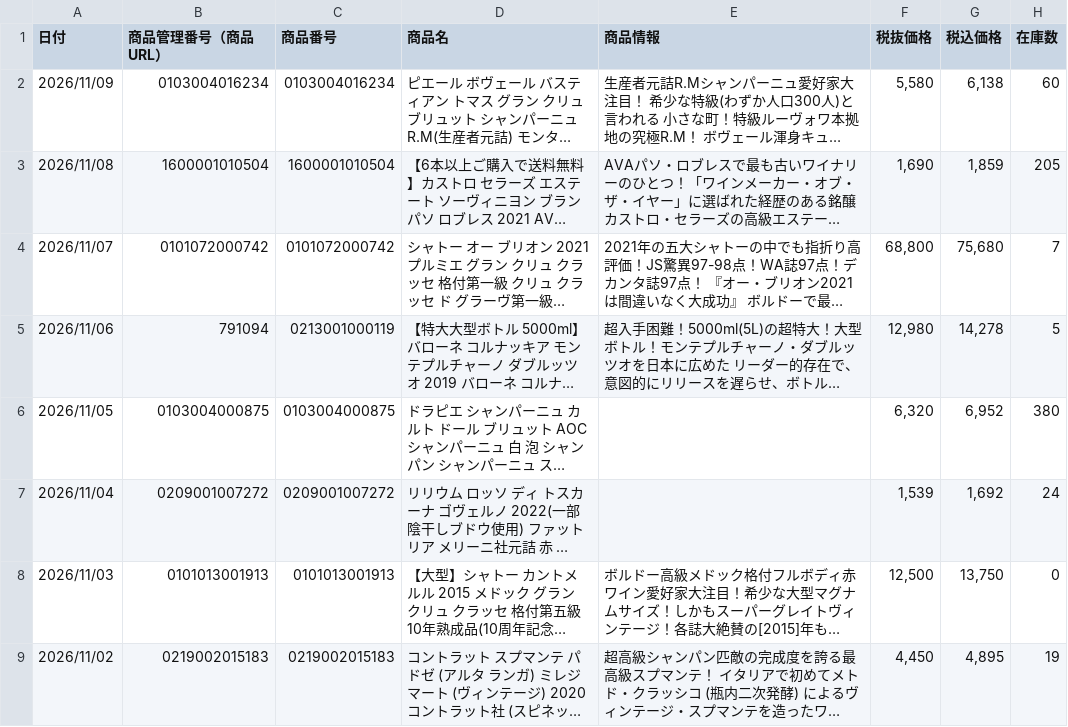
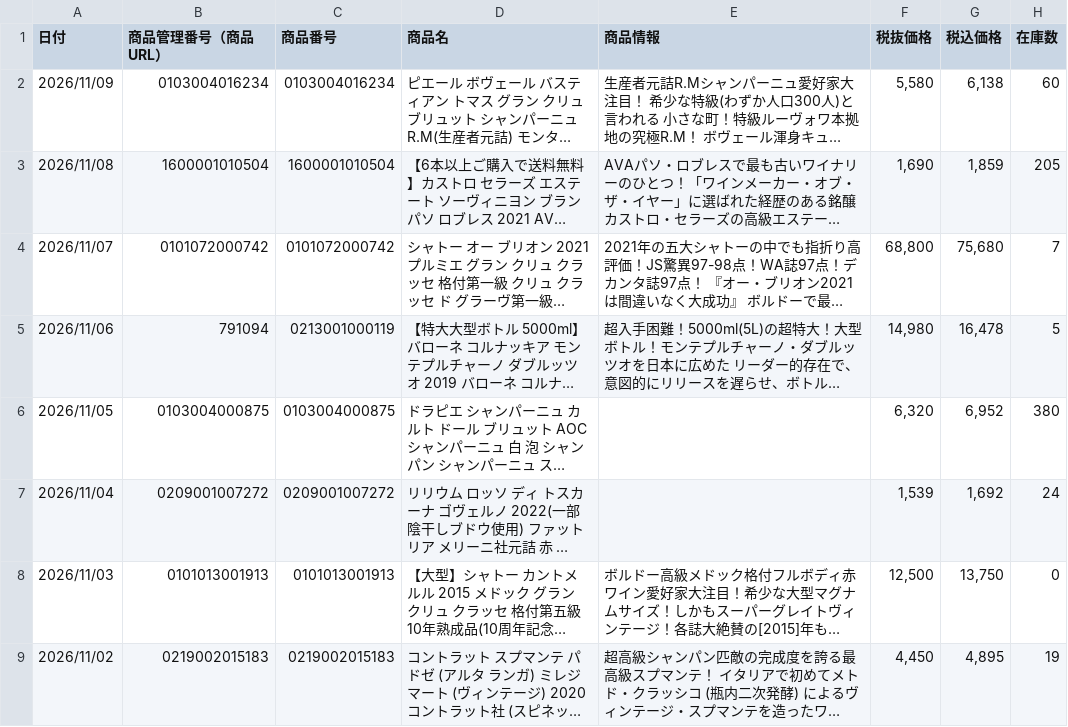
Before and after one commit to kiyonakatsuji-del/daitokka-data, a CSV file: daitokka.csv, drawn as a sheet; only a part is shown; long unchanged cells end in …; the diff names each change by its address in the sheet, - before the commit and + after, or states it on an @@ line.

Commit message:
大特価データ更新 2026-11-07 08:38:31

```diff
--- a/daitokka.csv
+++ b/daitokka.csv
-F5 (税抜価格): 12,980
+F5 (税抜価格): 14,980
-G5 (税込価格): 14,278
+G5 (税込価格): 16,478
```
